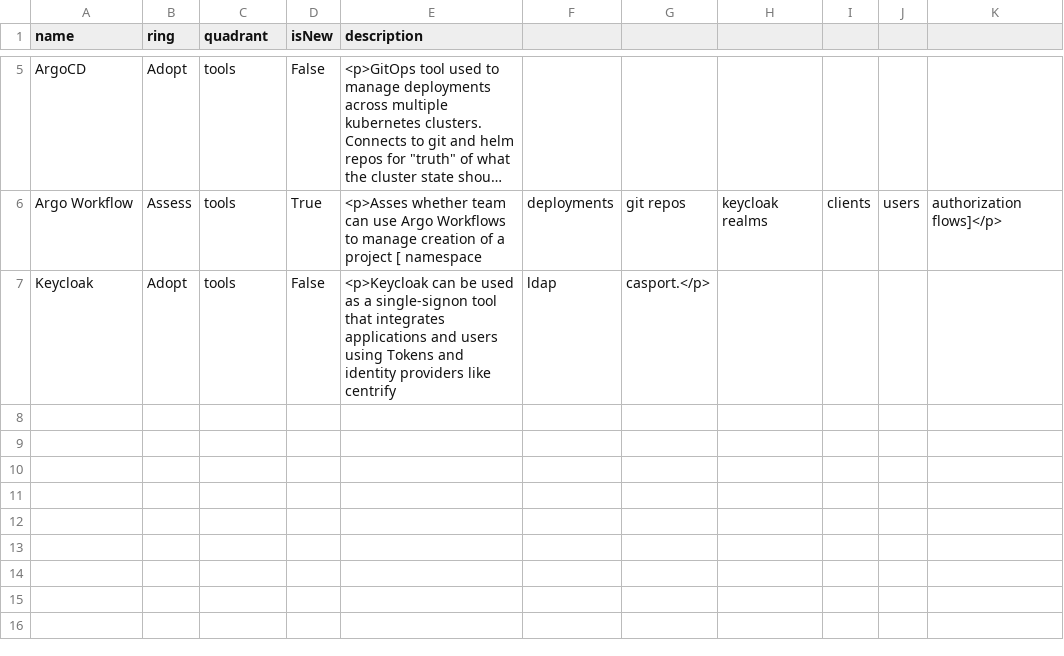
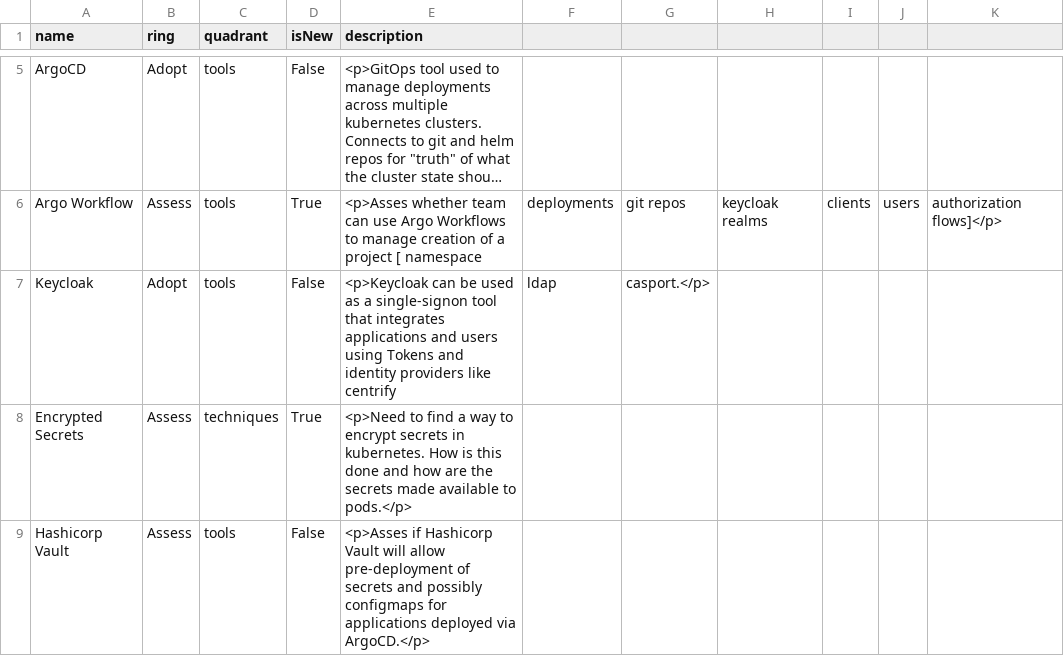
Before and after one commit to MarciaHilton/tech-radar, a CSV file: gbrm-tech-radar.csv, drawn as a sheet; only a part is shown, gaps mark what is left out; long unchanged cells end in ….

Commit message:
added a couple of lines

```diff
--- a/gbrm-tech-radar.csv
+++ b/gbrm-tech-radar.csv
@@ -7 +7,3 @@ Argo Workflow,Assess,tools,True,<p>Asses whether team can use Argo Workflows to
 Keycloak,Adopt,tools,False,<p>Keycloak can be used as a single-signon tool that integrates applications and users using Tokens and identity providers like centrify, ldap, casport.</p>
+Encrypted Secrets,Assess,techniques,True,<p>Need to find a way to encrypt secrets in kubernetes.  How is this done and how are the secrets made available to pods.</p>
+Hashicorp Vault,Assess,tools,False,<p>Asses if Hashicorp Vault will allow pre-deployment of secrets and possibly configmaps for applications deployed via ArgoCD.</p>
```
